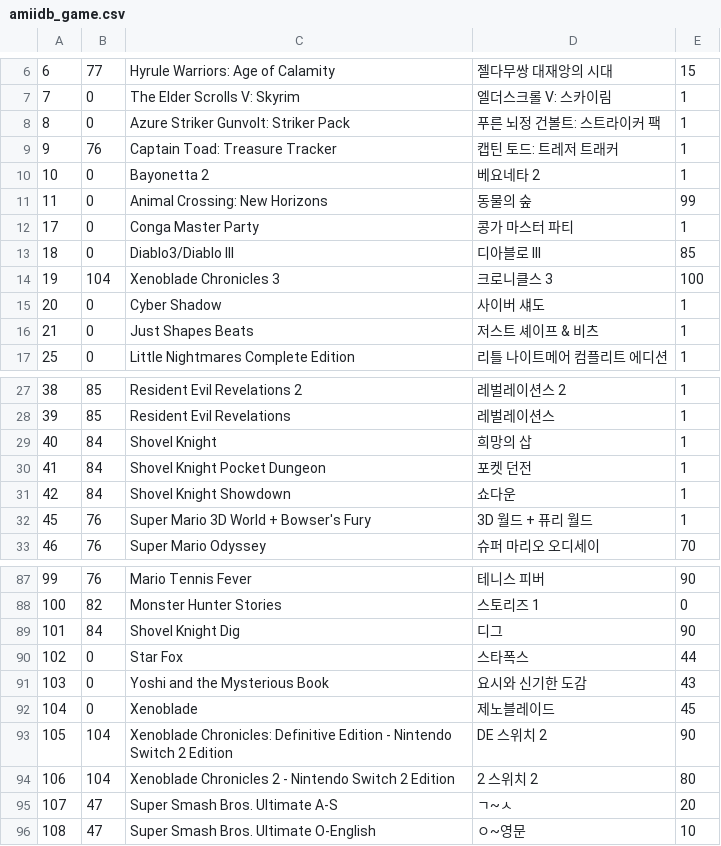
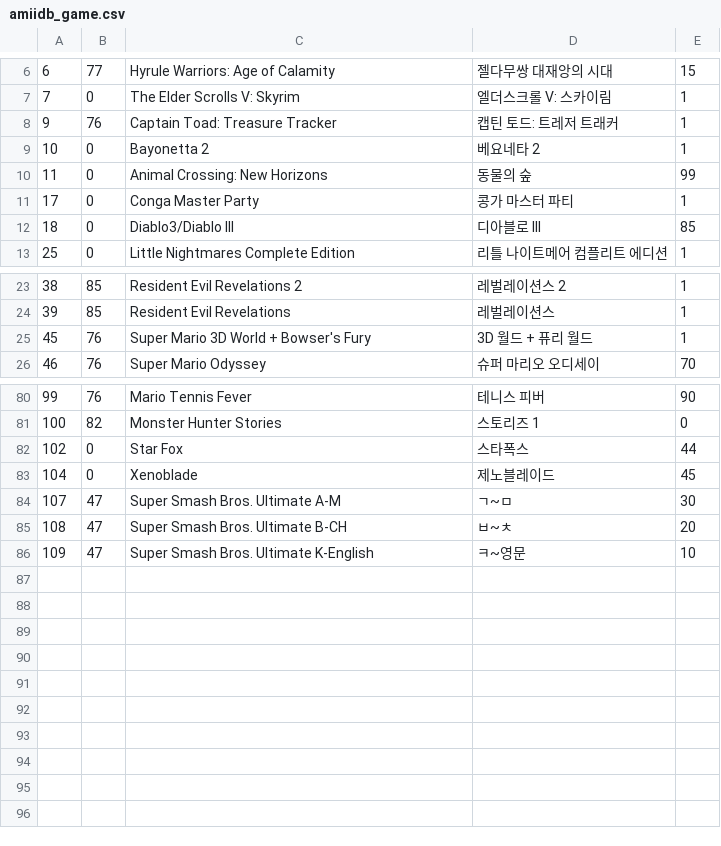
Before and after one commit to lokimp28/pixl.js_kor, a CSV file: fw/data/amiidb_game.csv, drawn as a sheet; only a part is shown, gaps mark what is left out.

```diff
--- a/fw/data/amiidb_game.csv
+++ b/fw/data/amiidb_game.csv
@@ -7,3 +7,2 @@
 7,0,The Elder Scrolls V: Skyrim,엘더스크롤 V: 스카이림,1
-8,0,Azure Striker Gunvolt: Striker Pack,푸른 뇌정 건볼트: 스트라이커 팩,1
 9,76,Captain Toad: Treasure Tracker,캡틴 토드: 트레저 트래커,1
@@ -13,5 +12,2 @@
 18,0,Diablo3/Diablo III,디아블로 III,85
-19,104,Xenoblade Chronicles 3,크로니클스 3,100
-20,0,Cyber Shadow,사이버 섀도,1
-21,0,Just Shapes Beats,저스트 셰이프 & 비츠,1
 25,0,Little Nightmares Complete Edition,리틀 나이트메어 컴플리트 에디션,1
@@ -28,5 +24,2 @@
 39,85,Resident Evil Revelations,레벌레이션스,1
-40,84,Shovel Knight,희망의 삽,1
-41,84,Shovel Knight Pocket Dungeon,포켓 던전,1
-42,84,Shovel Knight Showdown,쇼다운,1
 45,76,Super Mario 3D World + Bowser's Fury,3D 월드 + 퓨리 월드,1
@@ -88,9 +81,6 @@
 100,82,Monster Hunter Stories,스토리즈 1,0
-101,84,Shovel Knight Dig,디그,90
 102,0,Star Fox,스타폭스,44
-103,0,Yoshi and the Mysterious Book,요시와 신기한 도감,43
 104,0,Xenoblade,제노블레이드,45
-105,104,Xenoblade Chronicles: Definitive Edition - Nintendo Switch 2 Edition,DE 스위치 2,90
-106,104,Xenoblade Chronicles 2 - Nintendo Switch 2 Edition,2 스위치 2,80
-107,47,Super Smash Bros. Ultimate A-S,ㄱ~ㅅ,20
-108,47,Super Smash Bros. Ultimate O-English,ㅇ~영문,10
+107,47,Super Smash Bros. Ultimate A-M,ㄱ~ㅁ,30
+108,47,Super Smash Bros. Ultimate B-CH,ㅂ~ㅊ,20
+109,47,Super Smash Bros. Ultimate K-English,ㅋ~영문,10
```
Also changed, not shown: fw/data/amiidb_link.csv, 2 other files.
